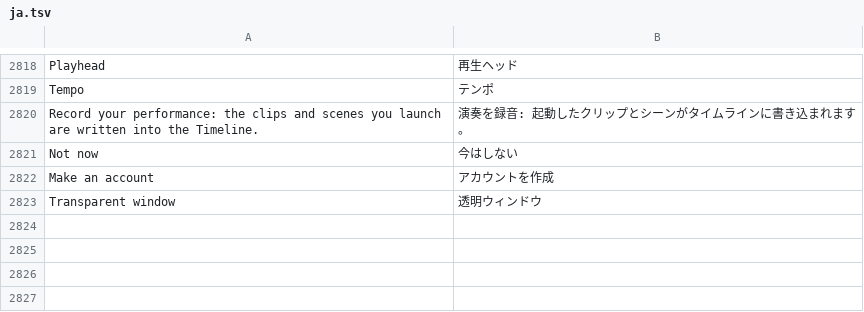
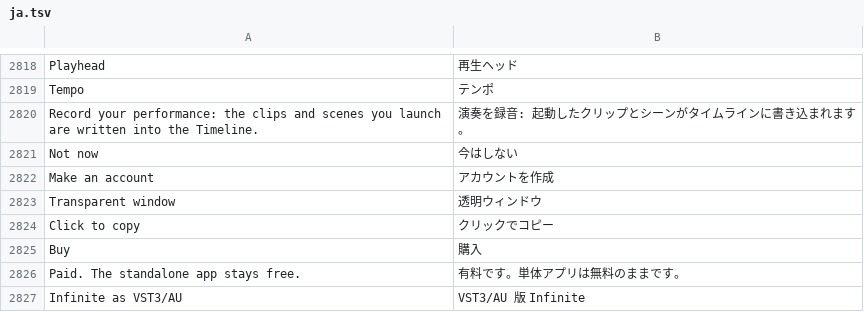
Before and after one commit to n1m21n/Infinite, a TSV file: resources/lang/ja.tsv, drawn as a sheet; only a part is shown, gaps mark what is left out; the diff names each change by its address in the sheet, - before the commit and + after, or states it on an @@ line.

```diff
--- a/resources/lang/ja.tsv
+++ b/resources/lang/ja.tsv
+row 2824: Click to copy | クリックでコピー
+row 2825: Buy | 購入
+row 2826: Paid. The standalone app stays free. | 有料です。単体アプリは無料のままです。
+row 2827: Infinite as VST3/AU | VST3/AU 版 Infinite
```
Also changed, not shown: resources/lang/de.tsv, resources/lang/es.tsv, 5 other files.
